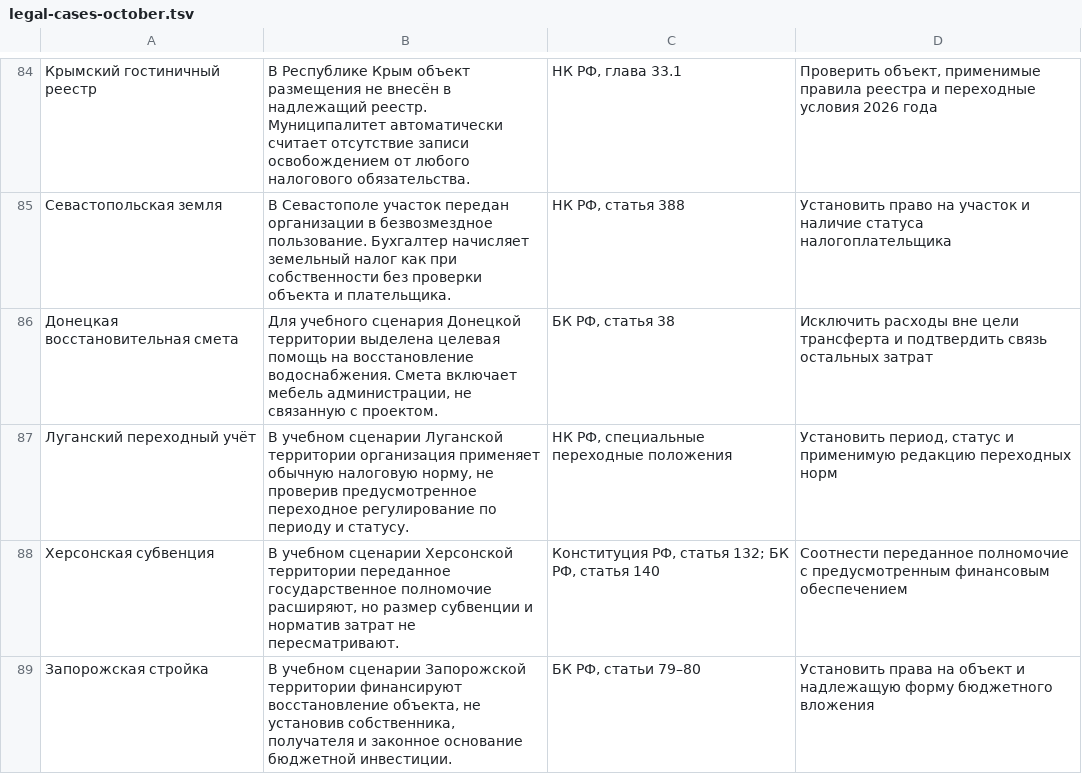
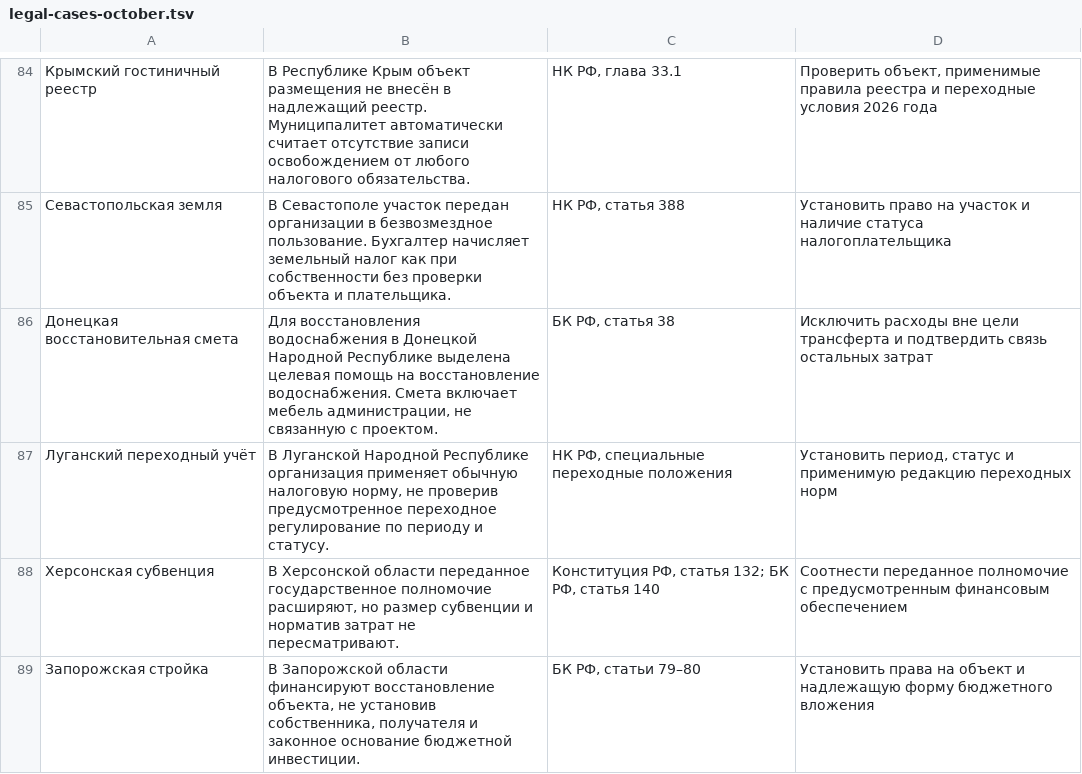
Before and after one commit to dimkazantsev/gos-sim1, a TSV file: content/legal-cases-october.tsv, drawn as a sheet; only a part is shown, gaps mark what is left out.

Commit message:
fix(content): remove meta-simulation framing without changing case conditions

```diff
--- a/content/legal-cases-october.tsv
+++ b/content/legal-cases-october.tsv
@@ -85,5 +85,5 @@
 Севастопольская земля|В Севастополе участок передан организации в безвозмездное пользование. Бухгалтер начисляет земельный налог как при собственности без проверки объекта и плательщика.|НК РФ, статья 388|Установить право на участок и наличие статуса налогоплательщика
-Донецкая восстановительная смета|Для учебного сценария Донецкой территории выделена целевая помощь на восстановление водоснабжения. Смета включает мебель администрации, не связанную с проектом.|БК РФ, статья 38|Исключить расходы вне цели трансферта и подтвердить связь остальных затрат
-Луганский переходный учёт|В учебном сценарии Луганской территории организация применяет обычную налоговую норму, не проверив предусмотренное переходное регулирование по периоду и статусу.|НК РФ, специальные переходные положения|Установить период, статус и применимую редакцию переходных норм
-Херсонская субвенция|В учебном сценарии Херсонской территории переданное государственное полномочие расширяют, но размер субвенции и норматив затрат не пересматривают.|Конституция РФ, статья 132; БК РФ, статья 140|Соотнести переданное полномочие с предусмотренным финансовым обеспечением
-Запорожская стройка|В учебном сценарии Запорожской территории финансируют восстановление объекта, не установив собственника, получателя и законное основание бюджетной инвестиции.|БК РФ, статьи 79–80|Установить права на объект и надлежащую форму бюджетного вложения
+Донецкая восстановительная смета|Для восстановления водоснабжения в Донецкой Народной Республике выделена целевая помощь на восстановление водоснабжения. Смета включает мебель администрации, не связанную с проектом.|БК РФ, статья 38|Исключить расходы вне цели трансферта и подтвердить связь остальных затрат
+Луганский переходный учёт|В Луганской Народной Республике организация применяет обычную налоговую норму, не проверив предусмотренное переходное регулирование по периоду и статусу.|НК РФ, специальные переходные положения|Установить период, статус и применимую редакцию переходных норм
+Херсонская субвенция|В Херсонской области переданное государственное полномочие расширяют, но размер субвенции и норматив затрат не пересматривают.|Конституция РФ, статья 132; БК РФ, статья 140|Соотнести переданное полномочие с предусмотренным финансовым обеспечением
+Запорожская стройка|В Запорожской области финансируют восстановление объекта, не установив собственника, получателя и законное основание бюджетной инвестиции.|БК РФ, статьи 79–80|Установить права на объект и надлежащую форму бюджетного вложения
```
